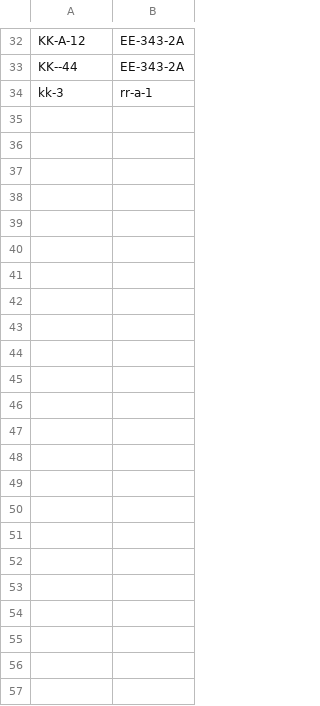
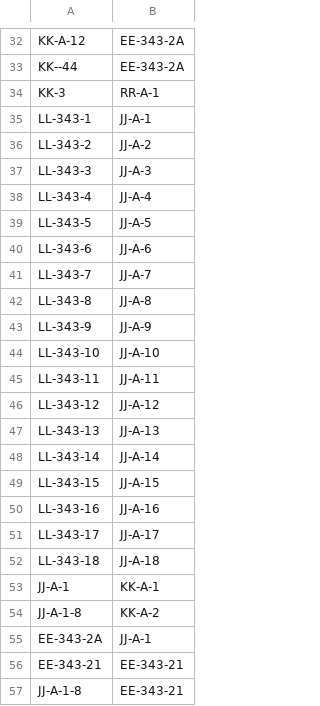
Before and after one commit to voidfemme/label_wires, a CSV file: src/data/test.csv, drawn as a sheet; only a part is shown, gaps mark what is left out; removed rows and columns are numbered as before the commit, all else as after; the diff names each change by its address in the sheet, - before the commit and + after, or states it on an @@ line.

```diff
--- a/src/data/test.csv
+++ b/src/data/test.csv
-row 34: kk-3 | rr-a-1
+row 34: KK-3 | RR-A-1
+row 35: LL-343-1 | JJ-A-1
+row 36: LL-343-2 | JJ-A-2
+row 37: LL-343-3 | JJ-A-3
+row 38: LL-343-4 | JJ-A-4
+row 39: LL-343-5 | JJ-A-5
+row 40: LL-343-6 | JJ-A-6
+row 41: LL-343-7 | JJ-A-7
+row 42: LL-343-8 | JJ-A-8
+row 43: LL-343-9 | JJ-A-9
+row 44: LL-343-10 | JJ-A-10
+row 45: LL-343-11 | JJ-A-11
+row 46: LL-343-12 | JJ-A-12
+row 47: LL-343-13 | JJ-A-13
+row 48: LL-343-14 | JJ-A-14
+row 49: LL-343-15 | JJ-A-15
+row 50: LL-343-16 | JJ-A-16
+row 51: LL-343-17 | JJ-A-17
+row 52: LL-343-18 | JJ-A-18
+row 53: JJ-A-1 | KK-A-1
+row 54: JJ-A-1-8 | KK-A-2
+row 55: EE-343-2A | JJ-A-1
+row 56: EE-343-21 | EE-343-21
+row 57: JJ-A-1-8 | EE-343-21
```
Also changed, not shown: 2 other files.
